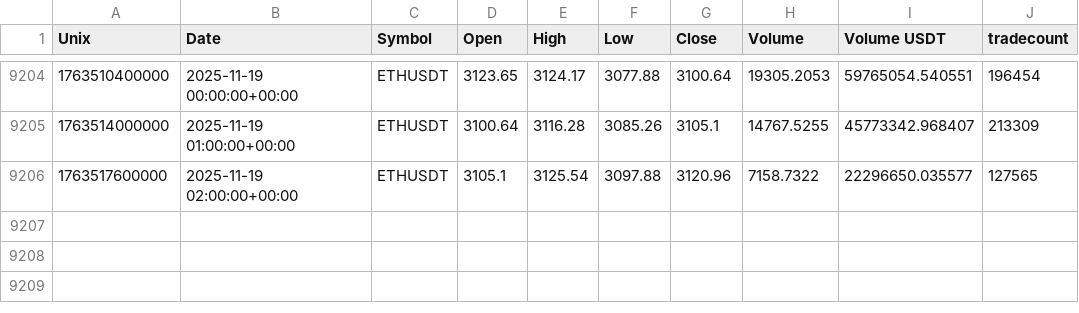
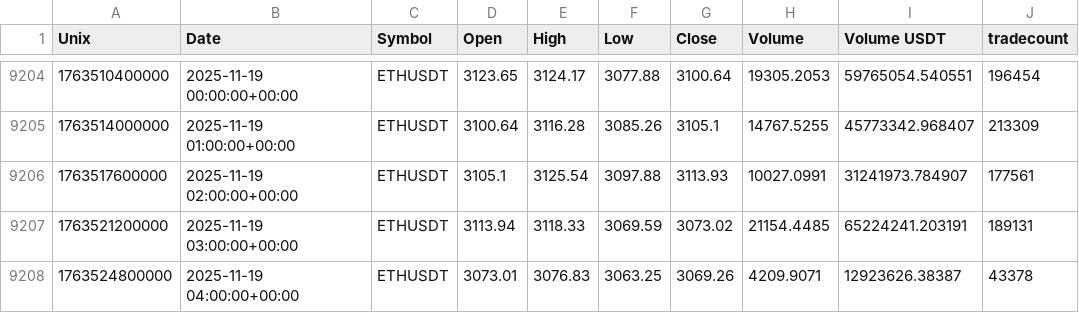
Before and after one commit to CMUJIN/crypto_csi_toolkit, a CSV file: docs/Binance_ETHUSDT_1h_2025-10-02_to_latest.csv, drawn as a sheet; only a part is shown, gaps mark what is left out.

```diff
--- a/docs/Binance_ETHUSDT_1h_2025-10-02_to_latest.csv
+++ b/docs/Binance_ETHUSDT_1h_2025-10-02_to_latest.csv
@@ -9205,2 +9205,4 @@ Unix,Date,Symbol,Open,High,Low,Close,Volume,Volume USDT,tradecount
 1763514000000,2025-11-19 01:00:00+00:00,ETHUSDT,3100.64,3116.28,3085.26,3105.1,14767.5255,45773342.968407,213309
-1763517600000,2025-11-19 02:00:00+00:00,ETHUSDT,3105.1,3125.54,3097.88,3120.96,7158.7322,22296650.035577,127565
+1763517600000,2025-11-19 02:00:00+00:00,ETHUSDT,3105.1,3125.54,3097.88,3113.93,10027.0991,31241973.784907,177561
+1763521200000,2025-11-19 03:00:00+00:00,ETHUSDT,3113.94,3118.33,3069.59,3073.02,21154.4485,65224241.203191,189131
+1763524800000,2025-11-19 04:00:00+00:00,ETHUSDT,3073.01,3076.83,3063.25,3069.26,4209.9071,12923626.38387,43378
```
Also changed, not shown: docs/AAVEUSDT_chip_strength.csv, docs/BTCUSDT_chip_strength.csv, 9 other files.
